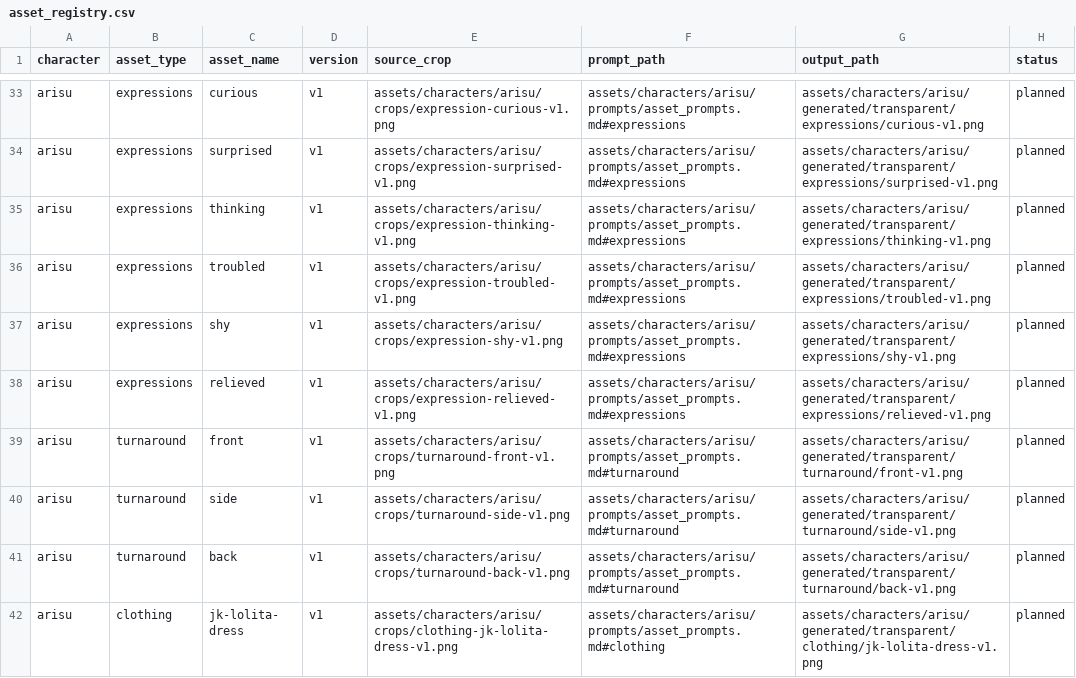
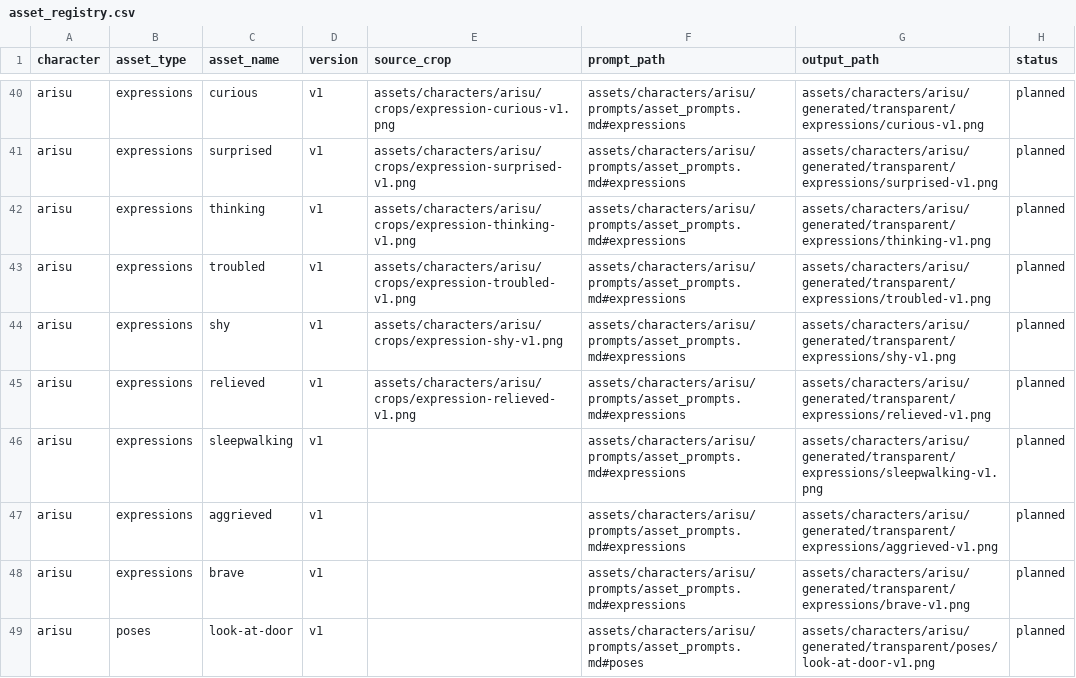
Before and after one commit to YinzhuCheng/luo-sisters-project, a CSV file: logs/asset_registry.csv, drawn as a sheet; only a part is shown, gaps mark what is left out; the shorter side is filled out with more unchanged rows; the diff covers the shown part only.

Commit message:
Establish structured knowledge and asset governance baseline

```diff
--- a/logs/asset_registry.csv
+++ b/logs/asset_registry.csv
@@ -38 +45,5 @@ arisu,expressions,shy,v1,assets/characters/arisu/crops/expression-shy-v1.png,ass
 arisu,expressions,relieved,v1,assets/characters/arisu/crops/expression-relieved-v1.png,assets/characters/arisu/prompts/asset_prompts.md#expressions,assets/characters/arisu/generated/transparent/expressions/relieved-v1.png,planned
+arisu,expressions,sleepwalking,v1,,assets/characters/arisu/prompts/asset_prompts.md#expressions,assets/characters/arisu/generated/transparent/expressions/sleepwalking-v1.png,planned
+arisu,expressions,aggrieved,v1,,assets/characters/arisu/prompts/asset_prompts.md#expressions,assets/characters/arisu/generated/transparent/expressions/aggrieved-v1.png,planned
+arisu,expressions,brave,v1,,assets/characters/arisu/prompts/asset_prompts.md#expressions,assets/characters/arisu/generated/transparent/expressions/brave-v1.png,planned
+arisu,poses,look-at-door,v1,,assets/characters/arisu/prompts/asset_prompts.md#poses,assets/characters/arisu/generated/transparent/poses/look-at-door-v1.png,planned
```
Also changed, not shown: 14 added rows elsewhere in this file, logs/issue_memory.csv, logs/progress_updates.csv, 53 other files.
